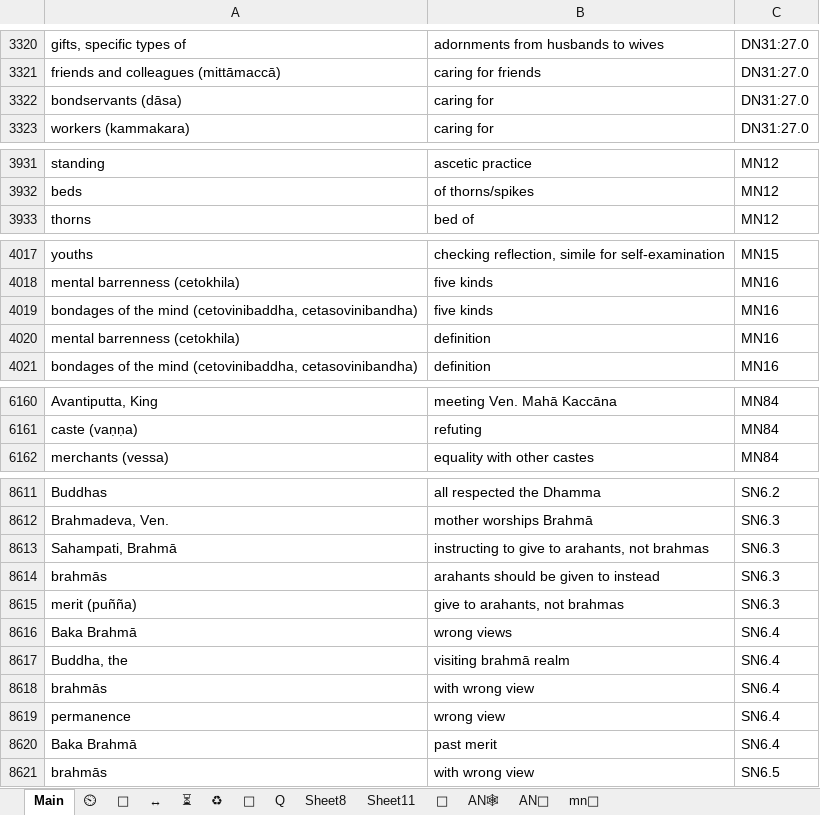
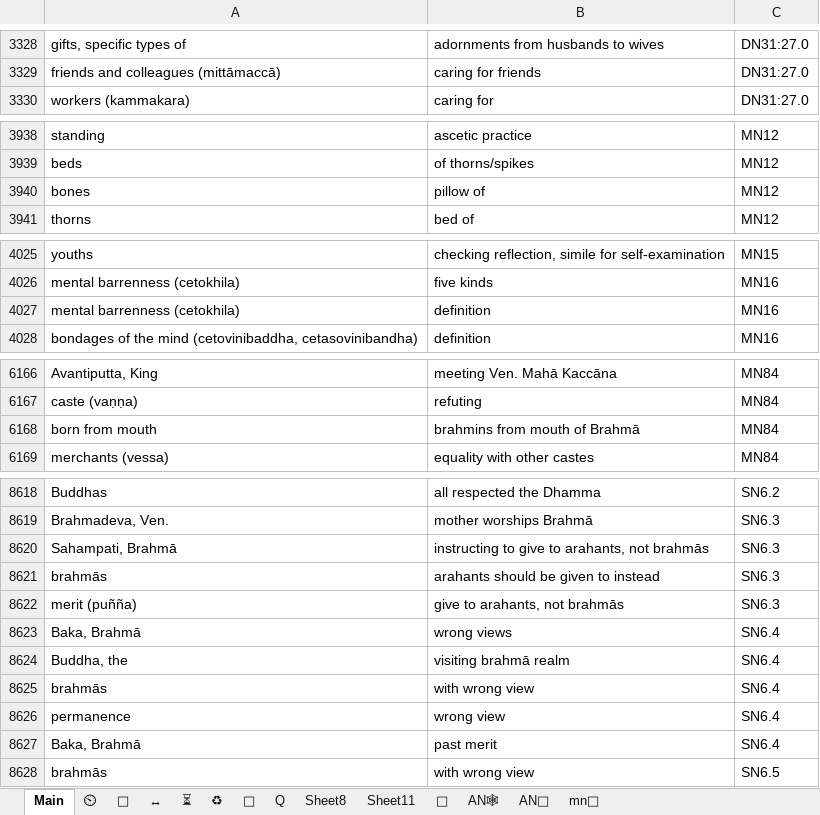
Before and after one commit to thesunshade/CIPS, an Excel workbook: src/data/general-index.xlsx, sheet Main, drawn as a sheet; only a part is shown, gaps mark what is left out; values as stored, in another font and other column widths than the file's, no borders; conditional formats not drawn; removed rows and columns are numbered as before the commit, all else as after; the diff covers the shown part only; the diff names each change by its address in the sheet, - before the commit and + after, or states it on an @@ line.

```diff
--- a/src/data/general-index.xlsx (sheet Main)
+++ b/src/data/general-index.xlsx (sheet Main)
-row 3322: bondservants (dāsa) | caring for | DN31:27.0
+row 3940: bones | pillow of | MN12
-row 4019: bondages of the mind (cetovinibaddha, cetasovinibandha) | five kinds | MN16
+row 6168: born from mouth | brahmins from mouth of Brahmā | MN84
-B8620: instructing to give to arahants, not brahmas
+B8620: instructing to give to arahants, not brahmās
-B8622: give to arahants, not brahmas
+B8622: give to arahants, not brahmās
-A8623: Baka Brahmā
+A8623: Baka, Brahmā
-A8627: Baka Brahmā
+A8627: Baka, Brahmā
```
Also changed, not shown: 13 added rows, 4 removed rows and 17 edited cells elsewhere in this sheet, 5 other files.
